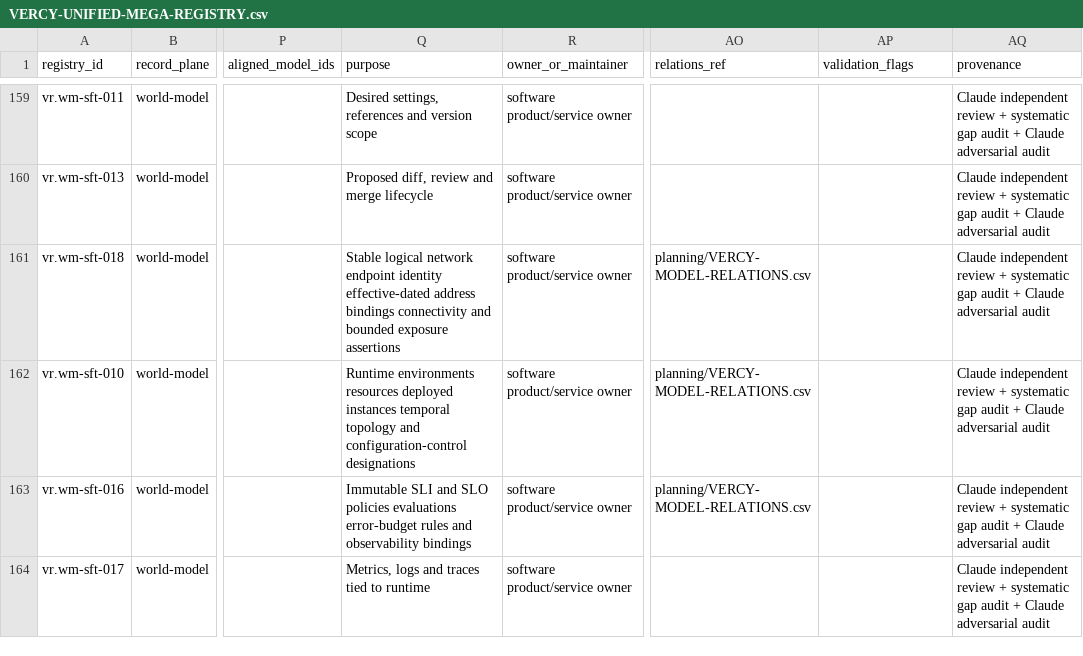
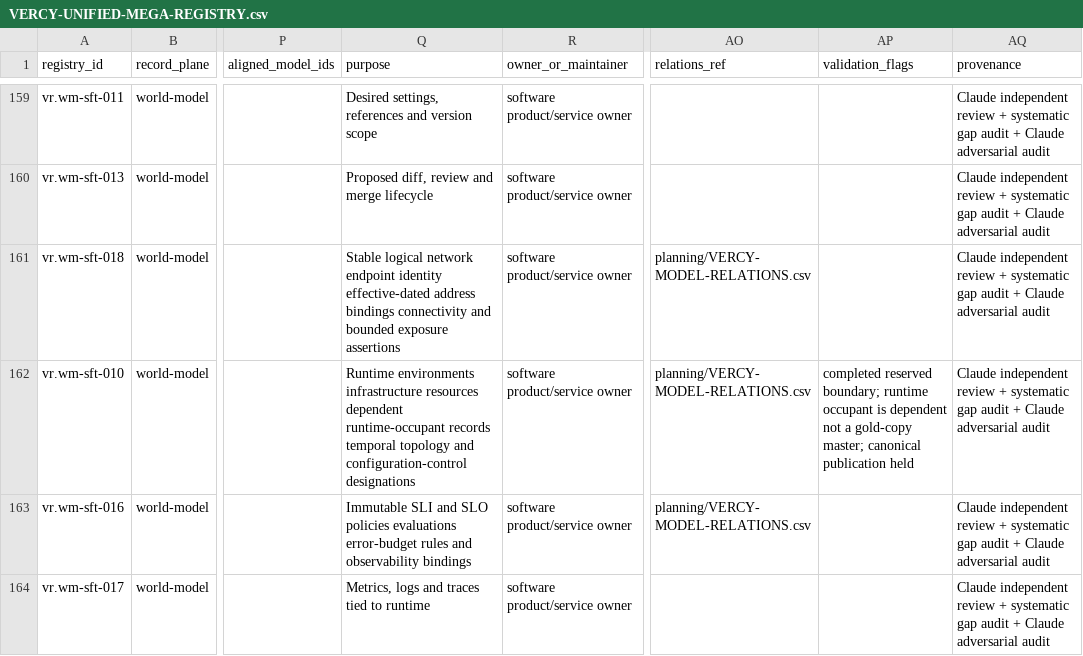
Before and after one commit to ver-cy/world-models, a CSV file: planning/VERCY-UNIFIED-MEGA-REGISTRY.csv, drawn as a sheet; only a part is shown, gaps mark what is left out; the diff names each change by its address in the sheet, - before the commit and + after, or states it on an @@ line.

Commit message:
research(enterprise): reconcile EM-TEC-04 runtime environment

```diff
--- a/planning/VERCY-UNIFIED-MEGA-REGISTRY.csv
+++ b/planning/VERCY-UNIFIED-MEGA-REGISTRY.csv
-Q162 (purpose): Runtime environments resources deployed instances temporal topology…
+Q162 (purpose): Runtime environments infrastructure resources dependent runtime-occupant records temporal topology…
-AP162 (validation_flags): (empty)
+AP162 (validation_flags): completed reserved boundary; runtime occupant is dependent not a gold-copy master; canonical publication held
```
Also changed, not shown: 21 other files.
